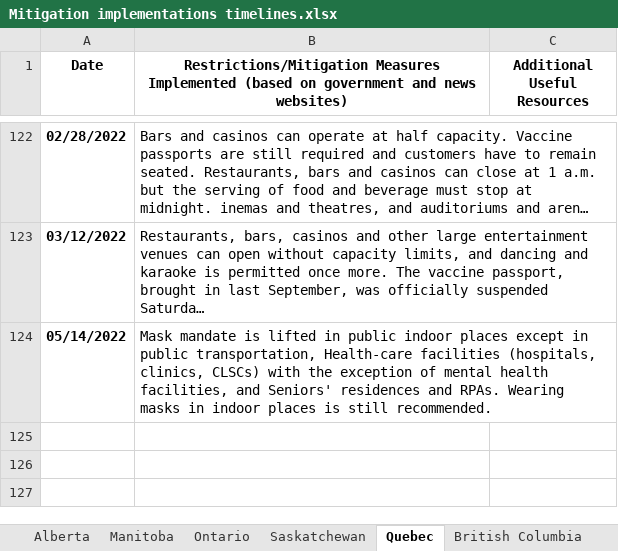
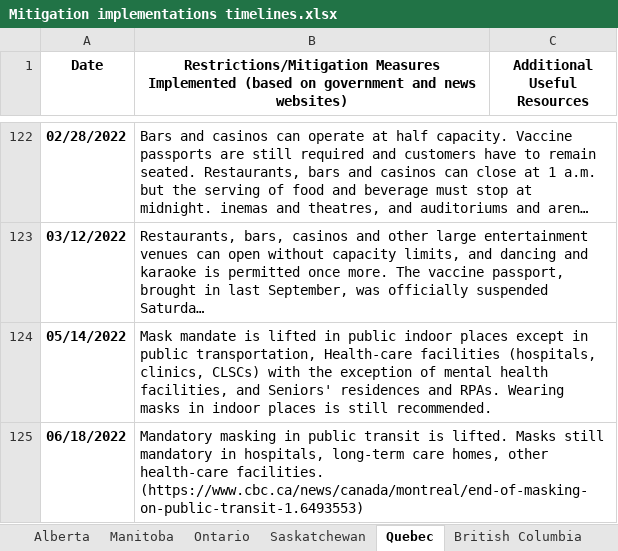
Before and after one commit to ddick8/Covid-19-Policy-Response-Canadian-tracker, an Excel workbook: Data Archive/Mitigation implementations timelines.xlsx, sheet Quebec, drawn as a sheet; only a part is shown, gaps mark what is left out; long unchanged cells end in …; values as stored, in another font and other column widths than the file's, no borders; the diff names each change by its address in the sheet, - before the commit and + after, or states it on an @@ line.

```diff
--- a/Data Archive/Mitigation implementations timelines.xlsx (sheet Quebec)
+++ b/Data Archive/Mitigation implementations timelines.xlsx (sheet Quebec)
+row 125: 06/18/2022 | Mandatory masking in public transit is lifted. Masks still mandatory in hospitals, long-term care homes, other health-care facilities. (https://www.cbc.ca/news/canada/montreal/end-of-masking-on-public-transit-1.6493553)
```
Also changed, not shown: sheet Saskatchewan, sheet Alberta, sheet Yukon, sheet Prince Edward Island, sheet Ontario, sheet Nunavut, 1 more sheet.
